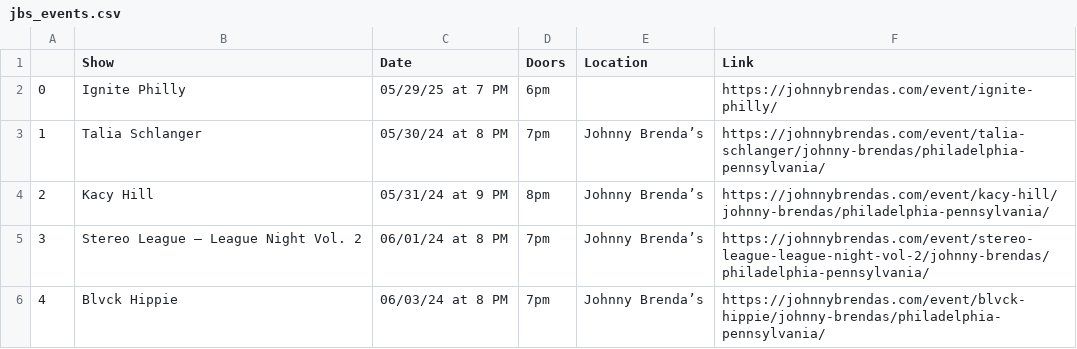
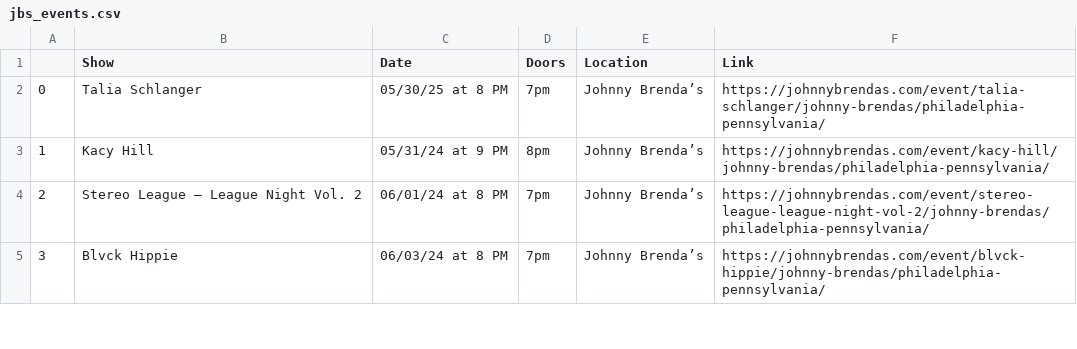
Before and after one commit to amandakreider/Concert-Calendars, a CSV file: csv/jbs_events.csv, drawn as a sheet; only a part is shown; removed rows and columns are numbered as before the commit, all else as after; the diff names each change by its address in the sheet, - before the commit and + after, or states it on an @@ line.

Commit message:
Update Johnny Brenda's calendar

```diff
--- a/csv/jbs_events.csv
+++ b/csv/jbs_events.csv
-row 2: 0 | Ignite Philly | 05/29/25 at 7 PM | 6pm |  | https://johnnybrendas.com/event/ignite-philly/
@@ column A renumbered from row 2 down @@
-C2 (Date): 05/30/24 at 8 PM
+C2 (Date): 05/30/25 at 8 PM
```
Also changed, not shown: 1 other file.
